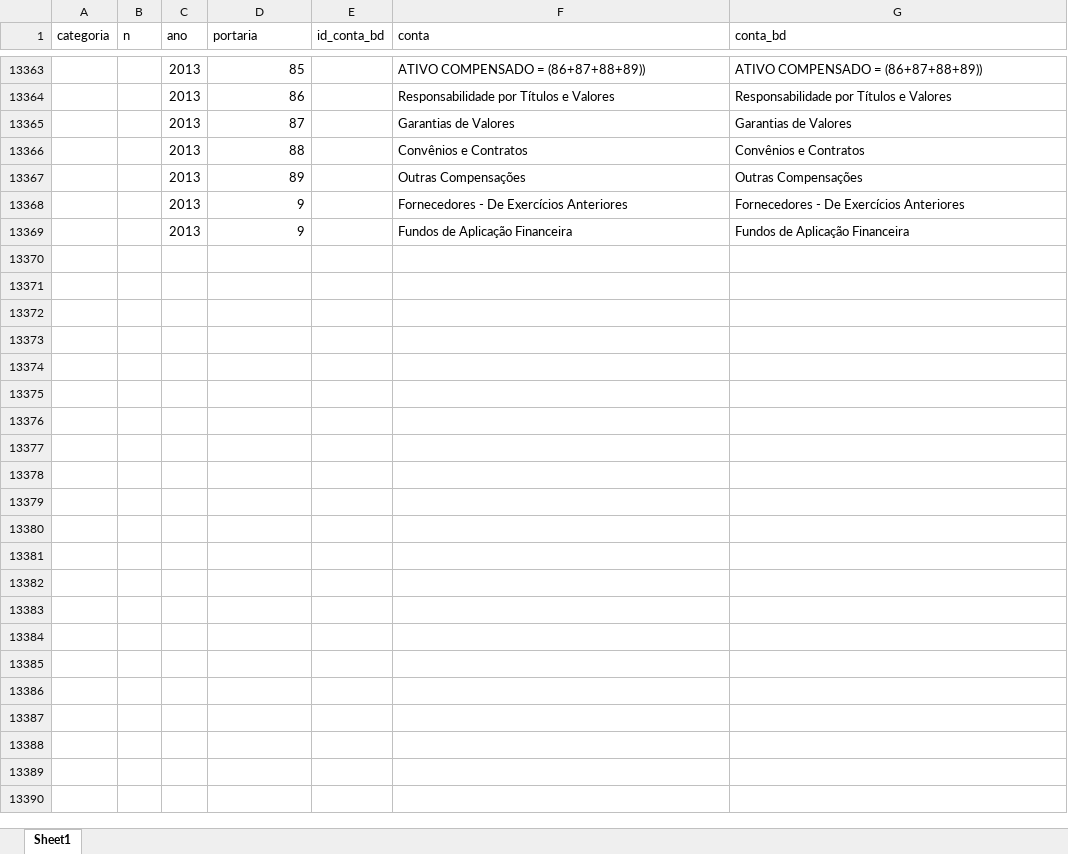
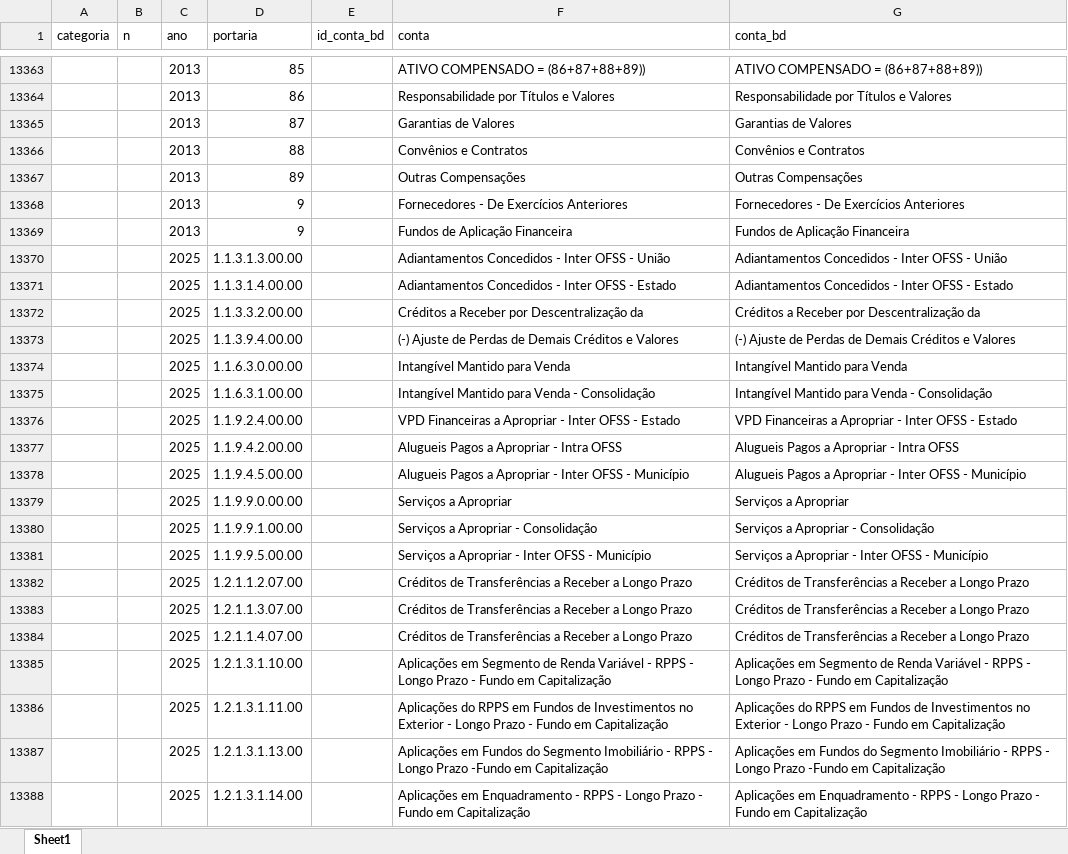
Before and after one commit to basedosdados/pipelines, an Excel workbook: models/br_me_siconfi/code/crosswalk/balanco_patrimonial.xlsx, sheet Sheet1, drawn as a sheet; only a part is shown, gaps mark what is left out; values as stored, in another font and other column widths than the file's, no cell formats; the diff covers the shown part only; the diff names each change by its address in the sheet, - before the commit and + after, or states it on an @@ line.

```diff
--- a/models/br_me_siconfi/code/crosswalk/balanco_patrimonial.xlsx (sheet Sheet1)
+++ b/models/br_me_siconfi/code/crosswalk/balanco_patrimonial.xlsx (sheet Sheet1)
+row 13370:  |  | 2025 | 1.1.3.1.3.00.00 |  | Adiantamentos Concedidos - Inter OFSS - União | Adiantamentos Concedidos - Inter OFSS - União
+row 13371:  |  | 2025 | 1.1.3.1.4.00.00 |  | Adiantamentos Concedidos - Inter OFSS - Estado | Adiantamentos Concedidos - Inter OFSS - Estado
+row 13372:  |  | 2025 | 1.1.3.3.2.00.00 |  | Créditos a Receber por Descentralização da | Créditos a Receber por Descentralização da
+row 13373:  |  | 2025 | 1.1.3.9.4.00.00 |  | (-) Ajuste de Perdas de Demais Créditos e Valores | (-) Ajuste de Perdas de Demais Créditos e Valores
+row 13374:  |  | 2025 | 1.1.6.3.0.00.00 |  | Intangível Mantido para Venda | Intangível Mantido para Venda
+row 13375:  |  | 2025 | 1.1.6.3.1.00.00 |  | Intangível Mantido para Venda - Consolidação | Intangível Mantido para Venda - Consolidação
+row 13376:  |  | 2025 | 1.1.9.2.4.00.00 |  | VPD Financeiras a Apropriar - Inter OFSS - Estado | VPD Financeiras a Apropriar - Inter OFSS - Estado
+row 13377:  |  | 2025 | 1.1.9.4.2.00.00 |  | Alugueis Pagos a Apropriar - Intra OFSS | Alugueis Pagos a Apropriar - Intra OFSS
+row 13378:  |  | 2025 | 1.1.9.4.5.00.00 |  | Alugueis Pagos a Apropriar - Inter OFSS - Município | Alugueis Pagos a Apropriar - Inter OFSS - Município
+row 13379:  |  | 2025 | 1.1.9.9.0.00.00 |  | Serviços a Apropriar | Serviços a Apropriar
+row 13380:  |  | 2025 | 1.1.9.9.1.00.00 |  | Serviços a Apropriar - Consolidação | Serviços a Apropriar - Consolidação
+row 13381:  |  | 2025 | 1.1.9.9.5.00.00 |  | Serviços a Apropriar - Inter OFSS - Município | Serviços a Apropriar - Inter OFSS - Município
+row 13382:  |  | 2025 | 1.2.1.1.2.07.00 |  | Créditos de Transferências a Receber a Longo Prazo | Créditos de Transferências a Receber a Longo Prazo
+row 13383:  |  | 2025 | 1.2.1.1.3.07.00 |  | Créditos de Transferências a Receber a Longo Prazo | Créditos de Transferências a Receber a Longo Prazo
+row 13384:  |  | 2025 | 1.2.1.1.4.07.00 |  | Créditos de Transferências a Receber a Longo Prazo | Créditos de Transferências a Receber a Longo Prazo
+row 13385:  |  | 2025 | 1.2.1.3.1.10.00 |  | Aplicações em Segmento de Renda Variável - RPPS - Longo Prazo - Fundo em Capitalização | Aplicações em Segmento de Renda Variável - RPPS - Longo Prazo - Fundo em Capitalização
+row 13386:  |  | 2025 | 1.2.1.3.1.11.00 |  | Aplicações do RPPS em Fundos de Investimentos no Exterior - Longo Prazo - Fundo em Capitalização | Aplicações do RPPS em Fundos de Investimentos no Exterior - Longo Prazo - Fundo em Capitalização
+row 13387:  |  | 2025 | 1.2.1.3.1.13.00 |  | Aplicações em Fundos do Segmento Imobiliário - RPPS - Longo Prazo -Fundo em Capitalização | Aplicações em Fundos do Segmento Imobiliário - RPPS - Longo Prazo -Fundo em Capitalização
+row 13388:  |  | 2025 | 1.2.1.3.1.14.00 |  | Aplicações em Enquadramento - RPPS - Longo Prazo - Fundo em Capitalização | Aplicações em Enquadramento - RPPS - Longo Prazo - Fundo em Capitalização
```
Also changed, not shown: 22 added rows elsewhere in this sheet, cell formats, models/br_me_siconfi/code/crosswalk/despesas_funcao.xlsx, models/br_me_siconfi/code/crosswalk/despesas_orcamentarias.xlsx, 2 other files.
